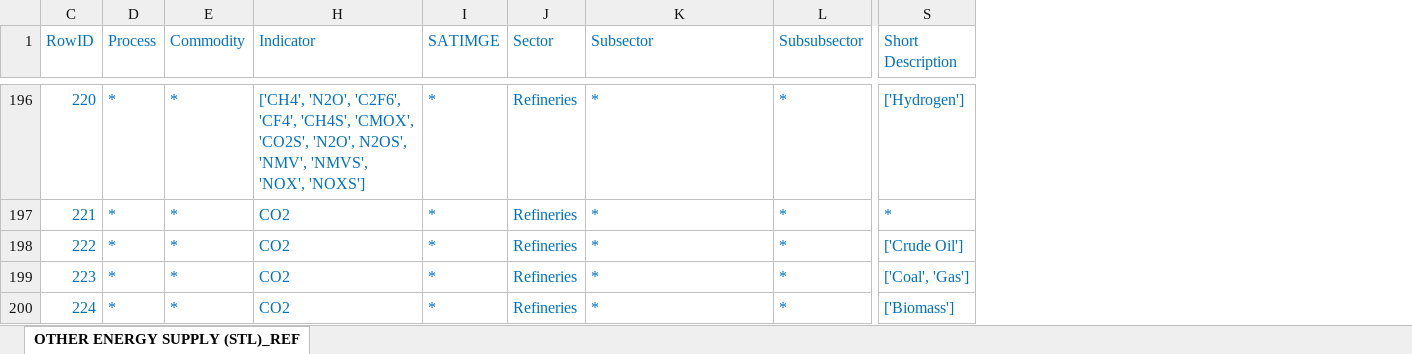
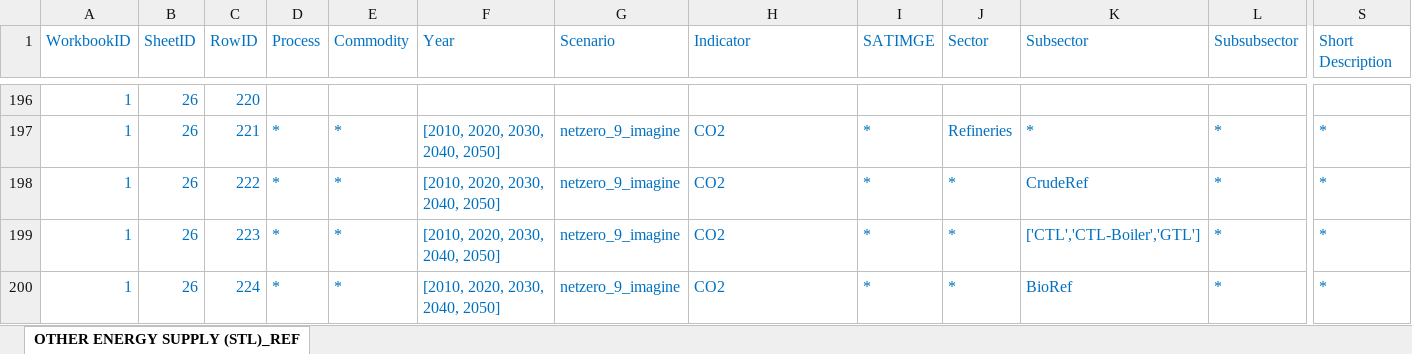
Before and after one commit to BryceMcCall/DDPTemplateAutomationV2, an Excel workbook: input/FilterScripts/other energy filter.xlsx, sheet OTHER ENERGY SUPPLY (STL)_REF, drawn as a sheet; only a part is shown, gaps mark what is left out; values as stored, in another font and other column widths than the file's, no borders; the diff covers the shown part only; the diff names each change by its address in the sheet, - before the commit and + after, or states it on an @@ line.

Commit message:
other energy half finished

```diff
--- a/input/FilterScripts/other energy filter.xlsx (sheet OTHER ENERGY SUPPLY (STL)_REF)
+++ b/input/FilterScripts/other energy filter.xlsx (sheet OTHER ENERGY SUPPLY (STL)_REF)
@@ column A (WorkbookID) unhidden, rows 196-200: all 1 @@
@@ column B (SheetID) unhidden, rows 196-200: all 26 @@
@@ column F (Year) unhidden, rows 197-200: all [2010, 2020, 2030, 2040, 2050] @@
@@ column G (Scenario) unhidden, rows 197-200: all netzero_9_imagine @@
-D196 (Process): *
+D196 (Process): (empty)
-E196 (Commodity): *
+E196 (Commodity): (empty)
-H196 (Indicator): ['CH4', 'N2O', 'C2F6', 'CF4', 'CH4S', 'CMOX', 'CO2S', 'N2O', N2OS', 'NMV', 'NMVS', 'NOX', 'NOXS']
+H196 (Indicator): (empty)
-I196 (SATIMGE): *
+I196 (SATIMGE): (empty)
-J196 (Sector): Refineries
+J196 (Sector): (empty)
-K196 (Subsector): *
+K196 (Subsector): (empty)
-L196 (Subsubsector): *
+L196 (Subsubsector): (empty)
-S196 (Short Description): ['Hydrogen']
+S196 (Short Description): (empty)
-J198:J200 (Sector): Refineries
+J198:J200 (Sector): *
-K198 (Subsector): *
+K198 (Subsector): CrudeRef
-S198 (Short Description): ['Crude Oil']
+S198 (Short Description): *
-K199 (Subsector): *
+K199 (Subsector): ['CTL','CTL-Boiler','GTL']
-S199 (Short Description): ['Coal', 'Gas']
+S199 (Short Description): *
-K200 (Subsector): *
+K200 (Subsector): BioRef
-S200 (Short Description): ['Biomass']
+S200 (Short Description): *
```
Also changed, not shown: 471 edited cells elsewhere in this sheet, hidden cells.
